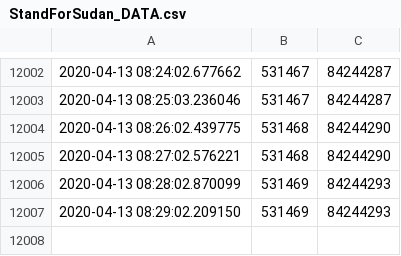
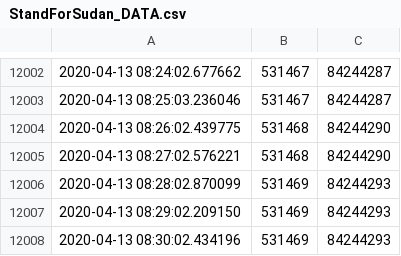
Before and after one commit to jaweesh/SFS, a CSV file: DataFiles/StandForSudan_DATA.csv, drawn as a sheet; only a part is shown, gaps mark what is left out; the diff names each change by its address in the sheet, - before the commit and + after, or states it on an @@ line.

Commit message:
updated data files

```diff
--- a/DataFiles/StandForSudan_DATA.csv
+++ b/DataFiles/StandForSudan_DATA.csv
+row 12008: 2020-04-13 08:30:02.434196 | 531469 | 84244293
```
Also changed, not shown: 2 other files.
